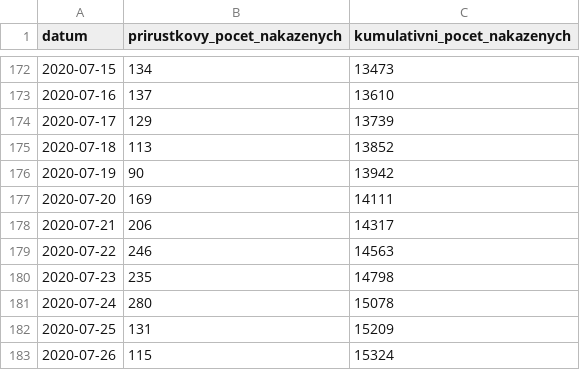
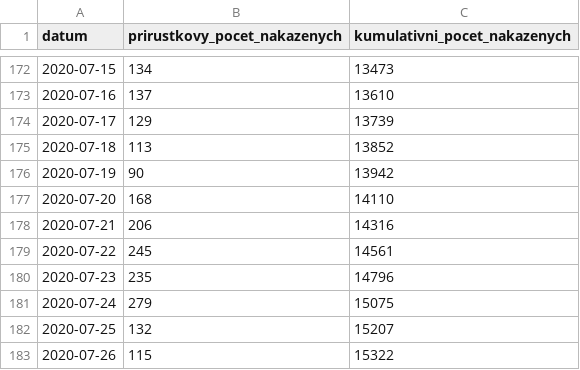
Before and after one commit to martin-majlis/covid-19, a CSV file: data/backup/onemocneni-aktualne.mzcr.cz_covid-19-v2/nakaza.csv, drawn as a sheet; only a part is shown, gaps mark what is left out.

```diff
--- a/data/backup/onemocneni-aktualne.mzcr.cz_covid-19-v2/nakaza.csv
+++ b/data/backup/onemocneni-aktualne.mzcr.cz_covid-19-v2/nakaza.csv
@@ -176,8 +176,8 @@
 2020-07-19,90,13942
-2020-07-20,169,14111
-2020-07-21,206,14317
-2020-07-22,246,14563
-2020-07-23,235,14798
-2020-07-24,280,15078
-2020-07-25,131,15209
-2020-07-26,115,15324
+2020-07-20,168,14110
+2020-07-21,206,14316
+2020-07-22,245,14561
+2020-07-23,235,14796
+2020-07-24,279,15075
+2020-07-25,132,15207
+2020-07-26,115,15322
```
Also changed, not shown: data/backup/onemocneni-aktualne.mzcr.cz_covid-19-v2/kraj-okres-nakazeni-vyleceni-umrti.csv, data/backup/onemocneni-aktualne.mzcr.cz_covid-19-v2/nakazeni-vyleceni-umrti-testy.csv, 12 other files.
